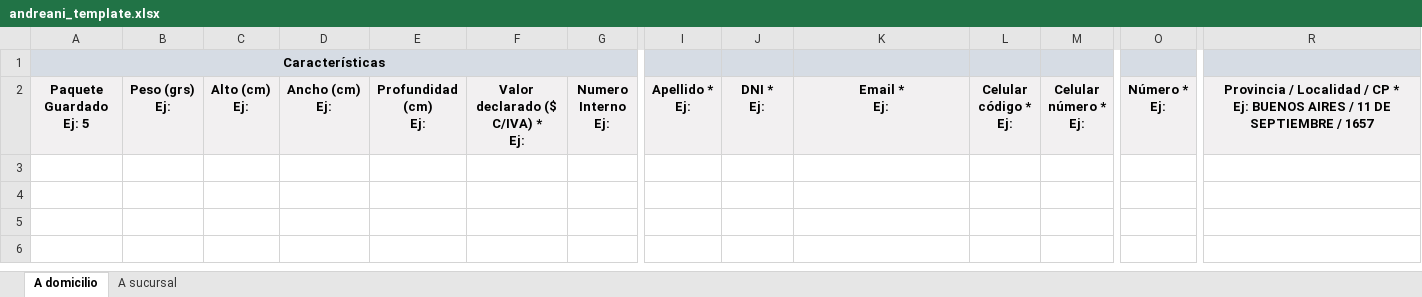
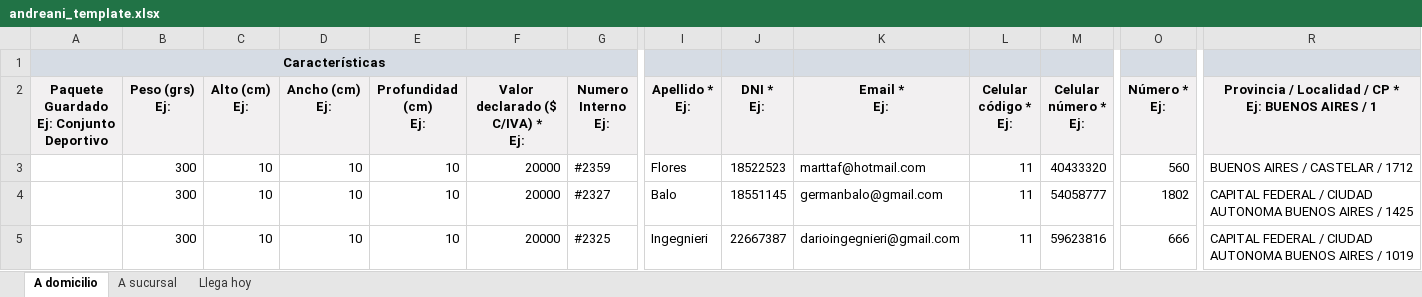
Before and after one commit to SolunaBiolight/soluna-gestion, an Excel workbook: public/andreani_template.xlsx, sheet A domicilio, drawn as a sheet; only a part is shown, gaps mark what is left out; values as stored, in another font and other column widths than the file's, no borders; rows hold the shown columns only; ↵ is a line break in a cell; the diff covers the shown part only; the diff names each change by its address in the sheet, - before the commit and + after, or states it on an @@ line.

```diff
--- a/public/andreani_template.xlsx (sheet A domicilio)
+++ b/public/andreani_template.xlsx (sheet A domicilio)
+sheet tab: Llega hoy
-B1:G1 fill: none
+B1:G1 fill: #D6DCE4
-I1:M1 fill: none
+I1:M1 fill: #D6DCE4
-O1:R1 fill: none
+O1:R1 fill: #D6DCE4
-A2: Paquete Guardado ↵ Ej: 5
+A2: Paquete Guardado ↵ Ej: Conjunto Deportivo
-R2: …AIRES / 11 DE SEPTIEMBRE / 1657
+R2: …AIRES / 1
+row 3:  | 300 | 10 | 10 | 10 | 20000 | #2359 | Flores | 18522523 | marttaf@hotmail.com | 11 | 40433320 | 560 | BUENOS AIRES / CASTELAR / 1712
+row 4:  | 300 | 10 | 10 | 10 | 20000 | #2327 | Balo | 18551145 | germanbalo@gmail.com | 11 | 54058777 | 1802 | CAPITAL FEDERAL / CIUDAD AUTONOMA BUENOS AIRES / 1425
+row 5:  | 300 | 10 | 10 | 10 | 20000 | #2325 | Ingegnieri | 22667387 | darioingegnieri@gmail.com | 11 | 59623816 | 666 | CAPITAL FEDERAL / CIUDAD AUTONOMA BUENOS AIRES / 1019
```
Also changed, not shown: cell formats elsewhere in this sheet, sheet A sucursal, 1 other file.
